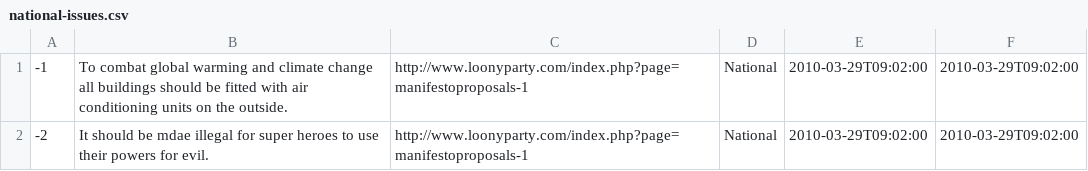
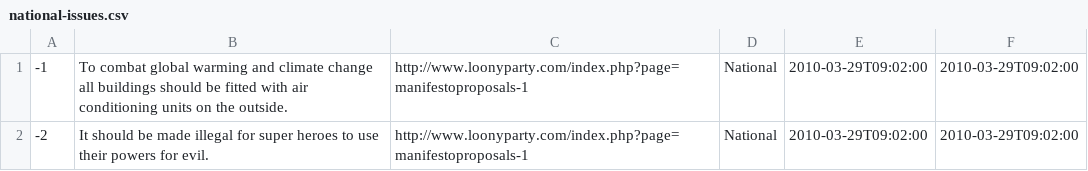
Before and after one commit to mysociety/theyworkforyou, a CSV file: googleappengine/electionsurvey/bin/national-issues.csv, drawn as a sheet.

Commit message:
Typo

```diff
--- a/googleappengine/electionsurvey/bin/national-issues.csv
+++ b/googleappengine/electionsurvey/bin/national-issues.csv
@@ -1,2 +1,2 @@
 -1,"To combat global warming and climate change all buildings should be fitted with air conditioning units on the outside.",http://www.loonyparty.com/index.php?page=manifestoproposals-1,"National","2010-03-29T09:02:00","2010-03-29T09:02:00"
--2,"It should be mdae illegal for super heroes to use their powers for evil.",http://www.loonyparty.com/index.php?page=manifestoproposals-1,"National","2010-03-29T09:02:00","2010-03-29T09:02:00"
+-2,"It should be made illegal for super heroes to use their powers for evil.",http://www.loonyparty.com/index.php?page=manifestoproposals-1,"National","2010-03-29T09:02:00","2010-03-29T09:02:00"
```
